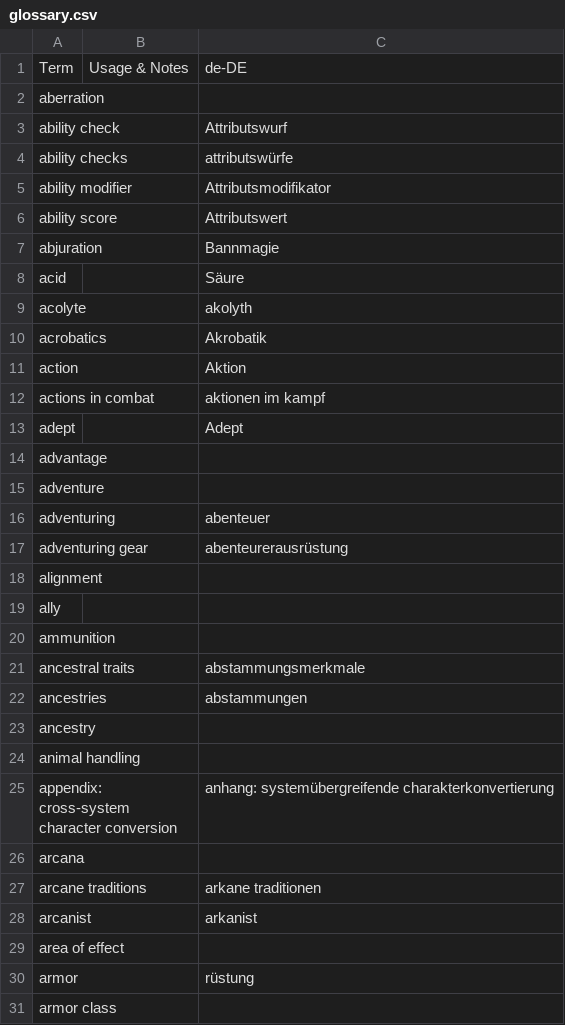
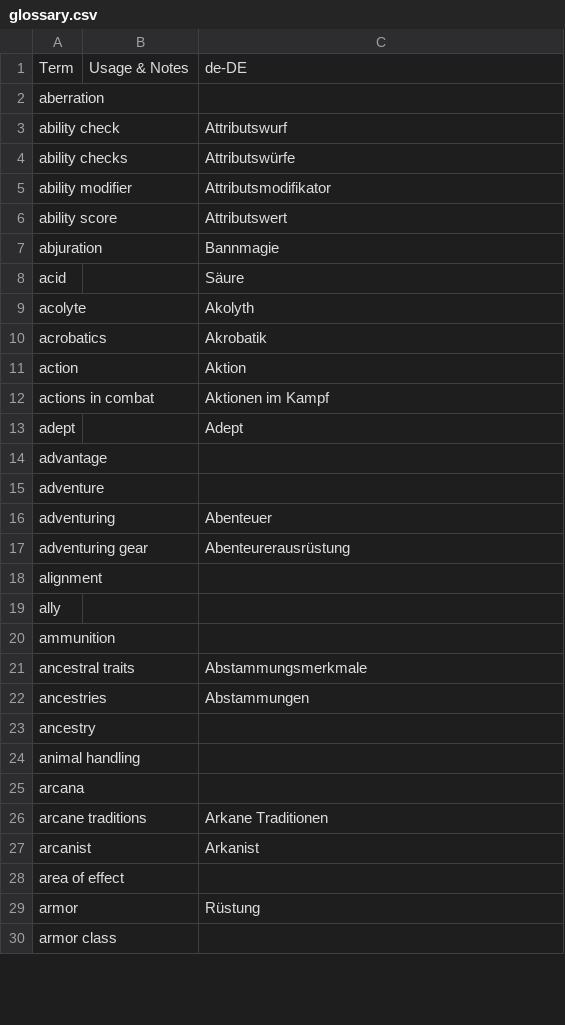
Before and after one commit to wyrmworkspublishing/free5e, a CSV file: de-DE/glossary.csv, drawn as a sheet; only a part is shown; the diff covers the shown part only.

```diff
--- a/de-DE/glossary.csv
+++ b/de-DE/glossary.csv
@@ -3,3 +3,3 @@ aberration,,
 ability check,,Attributswurf
-ability checks,,attributswürfe
+ability checks,,Attributswürfe
 ability modifier,,Attributsmodifikator
@@ -8,6 +8,6 @@ abjuration,,Bannmagie
 acid,,Säure
-acolyte,,akolyth
+acolyte,,Akolyth
 acrobatics,,Akrobatik
 action,,Aktion
-actions in combat,,aktionen im kampf
+actions in combat,,Aktionen im Kampf
 adept,,Adept
@@ -15,4 +15,4 @@ advantage,,
 adventure,,
-adventuring,,abenteuer
-adventuring gear,,abenteurerausrüstung
+adventuring,,Abenteuer
+adventuring gear,,Abenteurerausrüstung
 alignment,,
@@ -20,12 +20,11 @@ ally,,
 ammunition,,
-ancestral traits,,abstammungsmerkmale
-ancestries,,abstammungen
+ancestral traits,,Abstammungsmerkmale
+ancestries,,Abstammungen
 ancestry,,
 animal handling,,
-appendix: cross-system character conversion,,anhang: systemübergreifende charakterkonvertierung
 arcana,,
-arcane traditions,,arkane traditionen
-arcanist,,arkanist
+arcane traditions,,Arkane Traditionen
+arcanist,,Arkanist
 area of effect,,
-armor,,rüstung
+armor,,Rüstung
 armor class,,
```
Also changed, not shown: 42 added rows, 42 removed rows and 6 edited cells elsewhere in this file.
